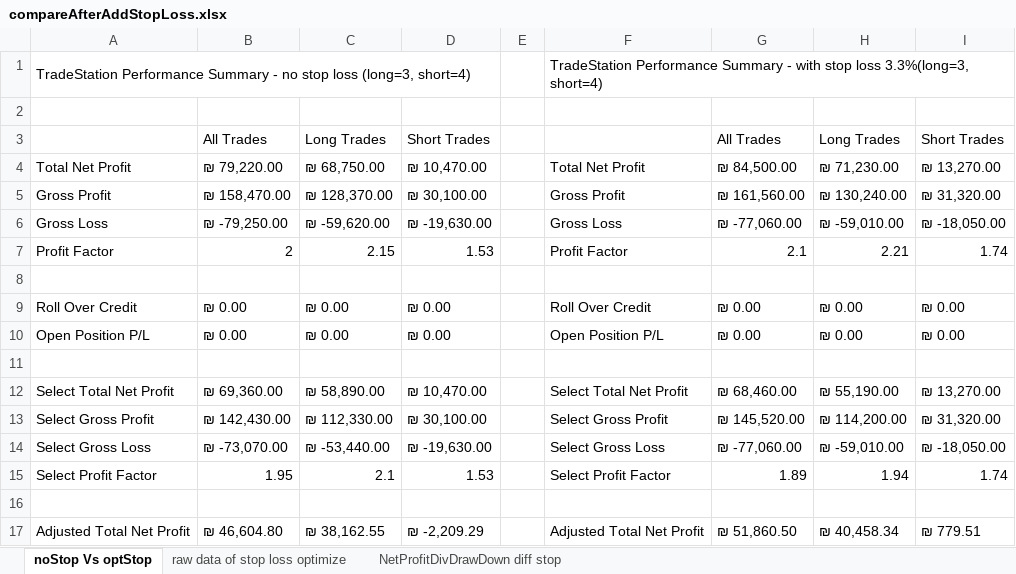
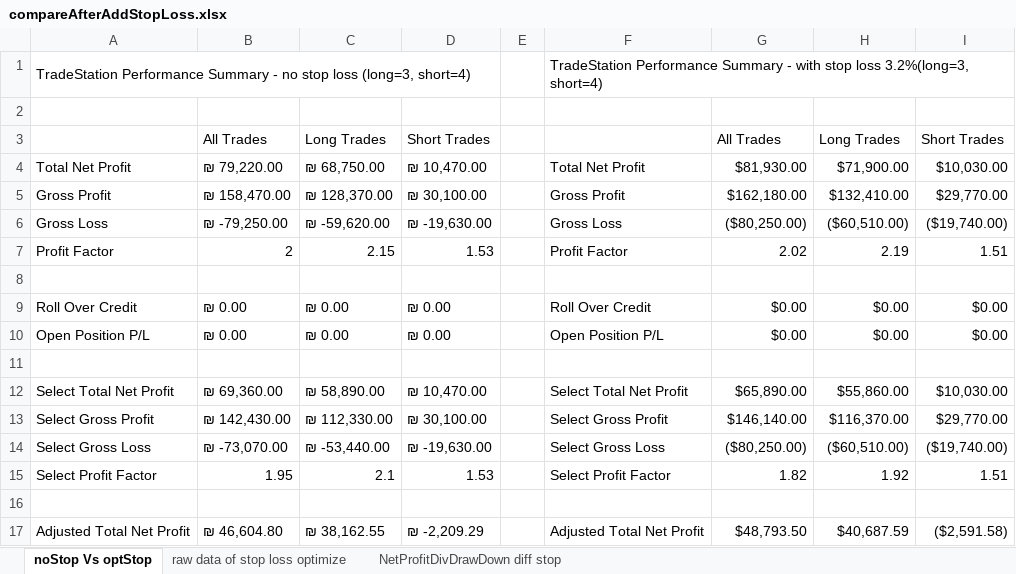
Before and after one commit to 2easy4wizzi/2016CourseAlgotrading, an Excel workbook: hw4/newVer/sol/C/compareAfterAddStopLoss.xlsx, sheet noStop Vs optStop, drawn as a sheet; only a part is shown; values as stored, in another font and other column widths than the file's, no cell formats; charts and pictures not drawn; the diff covers the shown part only; the diff names each change by its address in the sheet, - before the commit and + after, or states it on an @@ line.

```diff
--- a/hw4/newVer/sol/C/compareAfterAddStopLoss.xlsx (sheet noStop Vs optStop)
+++ b/hw4/newVer/sol/C/compareAfterAddStopLoss.xlsx (sheet noStop Vs optStop)
-F1: …stop loss 3.3%(long=3, short=4)
+F1: …stop loss 3.2%(long=3, short=4)
-G4: ₪ 84,500.00
+G4: $81,930.00
-H4: ₪ 71,230.00
+H4: $71,900.00
-I4: ₪ 13,270.00
+I4: $10,030.00
-G5: ₪ 161,560.00
+G5: $162,180.00
-H5: ₪ 130,240.00
+H5: $132,410.00
-I5: ₪ 31,320.00
+I5: $29,770.00
-G6: ₪ -77,060.00
+G6: ($80,250.00)
-H6: ₪ -59,010.00
+H6: ($60,510.00)
-I6: ₪ -18,050.00
+I6: ($19,740.00)
-G7: 2.1
+G7: 2.02
-H7: 2.21
+H7: 2.19
-I7: 1.74
+I7: 1.51
-G9:G10: ₪ 0.00
+G9:G10: $0.00
-H9:H10: ₪ 0.00
+H9:H10: $0.00
-I9:I10: ₪ 0.00
+I9:I10: $0.00
-G12: ₪ 68,460.00
+G12: $65,890.00
-H12: ₪ 55,190.00
+H12: $55,860.00
-I12: ₪ 13,270.00
+I12: $10,030.00
-G13: ₪ 145,520.00
+G13: $146,140.00
-H13: ₪ 114,200.00
+H13: $116,370.00
-I13: ₪ 31,320.00
+I13: $29,770.00
-G14: ₪ -77,060.00
+G14: ($80,250.00)
-H14: ₪ -59,010.00
+H14: ($60,510.00)
-I14: ₪ -18,050.00
+I14: ($19,740.00)
-G15: 1.89
+G15: 1.82
-H15: 1.94
+H15: 1.92
-I15: 1.74
+I15: 1.51
-G17: ₪ 51,860.50
+G17: $48,793.50
-H17: ₪ 40,458.34
+H17: $40,687.59
-I17: ₪ 779.51
+I17: ($2,591.58)
```
Also changed, not shown: 1 added row, 277 edited cells and merged cells elsewhere in this sheet, cell formats, charts or pictures, 3 other files.
